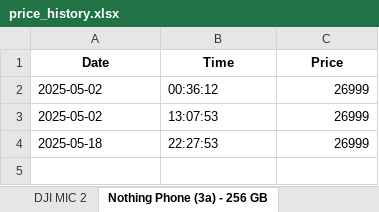
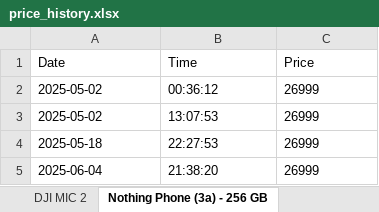
Before and after one commit to TiasMondal1/web_scraper, an Excel workbook: price_history.xlsx, sheet Nothing Phone (3a) - 256 GB, drawn as a sheet; values as stored, in another font and other column widths than the file's, no borders; the diff names each change by its address in the sheet, - before the commit and + after, or states it on an @@ line.

```diff
--- a/price_history.xlsx (sheet Nothing Phone (3a) - 256 GB)
+++ b/price_history.xlsx (sheet Nothing Phone (3a) - 256 GB)
@@ A1:C1 bold: on → off, alignment: center → left @@
-C2:C4 alignment: right
+C2:C4 alignment: left
+row 5: 2025-06-04 | 21:38:20 | 26999
```
Also changed, not shown: sheet Infinix Note 50x 5G+, sheet Zotac Gaming RTX 3060, sheet DJI MIC 2, 14 other files.
